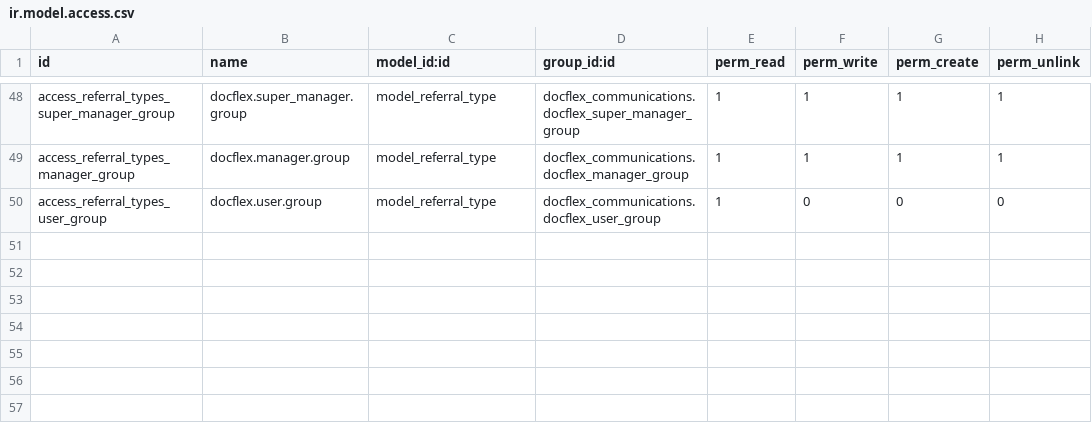
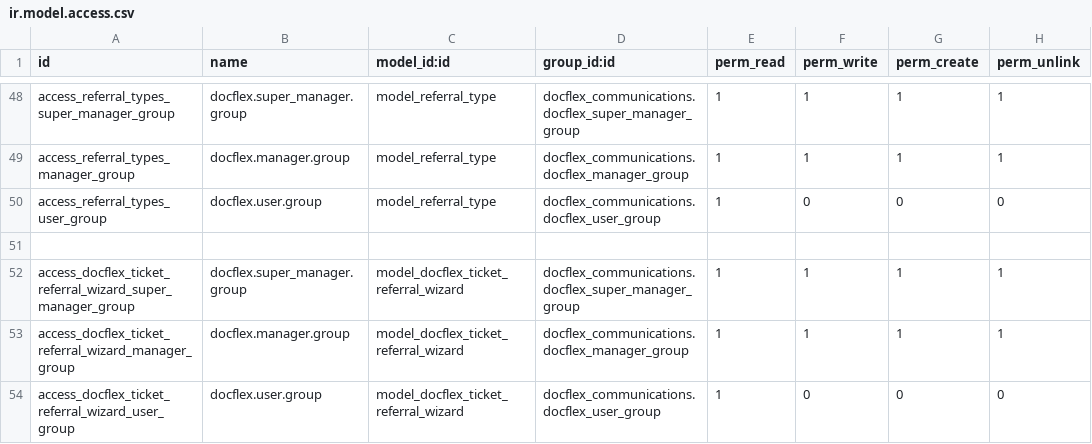
Before and after one commit to AdnanAlrashed/5_apps, a CSV file: docflex_communications/security/ir.model.access.csv, drawn as a sheet; only a part is shown, gaps mark what is left out; the diff names each change by its address in the sheet, - before the commit and + after, or states it on an @@ line.

Commit message:
add referral app

```diff
--- a/docflex_communications/security/ir.model.access.csv
+++ b/docflex_communications/security/ir.model.access.csv
+row 51: (empty)
+row 52: access_docflex_ticket_referral_wizard_super_manager_group | docflex.super_manager.group | model_docflex_ticket_referral_wizard | docflex_communications.docflex_super_manager_group | 1 | 1 | 1 | 1
+row 53: access_docflex_ticket_referral_wizard_manager_group | docflex.manager.group | model_docflex_ticket_referral_wizard | docflex_communications.docflex_manager_group | 1 | 1 | 1 | 1
+row 54: access_docflex_ticket_referral_wizard_user_group | docflex.user.group | model_docflex_ticket_referral_wizard | docflex_communications.docflex_user_group | 1 | 0 | 0 | 0
```
Also changed, not shown: 10 other files.
